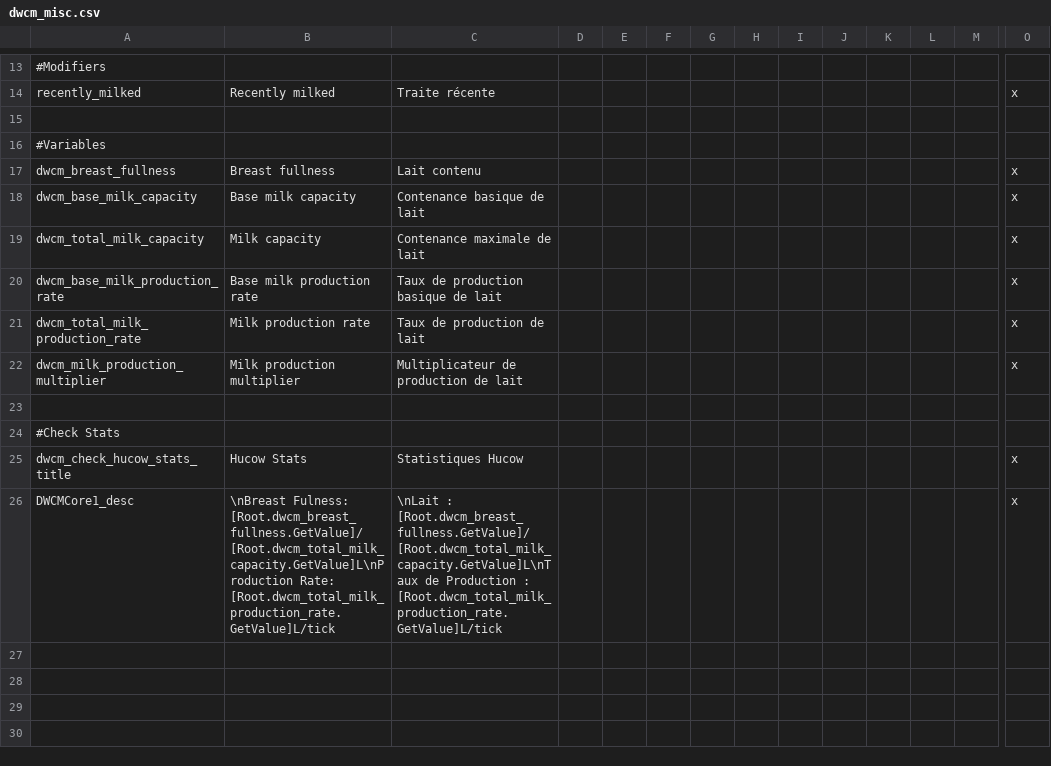
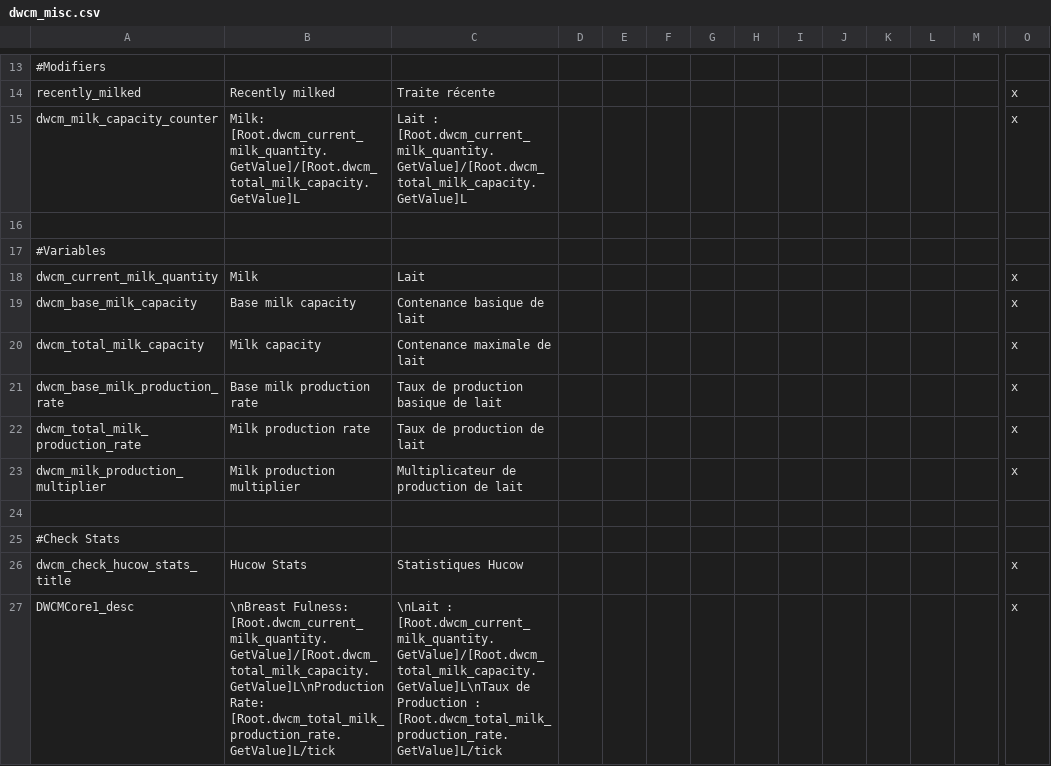
Before and after one commit to Triskelia/CKII-DWF-Crusader_Milk, a CSV file: Crusader Milk/localisation/dwcm_misc.csv, drawn as a sheet; only a part is shown, gaps mark what is left out; removed rows and columns are numbered as before the commit, all else as after; rows hold the shown columns only; the diff names each change by its address in the sheet, - before the commit and + after, or states it on an @@ line.

Commit message:
ADD Milk counter modifier + rename breast_fulness

```diff
--- a/Crusader Milk/localisation/dwcm_misc.csv
+++ b/Crusader Milk/localisation/dwcm_misc.csv
+row 15: dwcm_milk_capacity_counter | Milk: [Root.dwcm_current_milk_quantity.GetValue]/[Root.dwcm_total_milk_capacity.GetValue]L | Lait : [Root.dwcm_current_milk_quantity.GetValue]/[Root.dwcm_total_milk_capacity.GetValue]L |  |  |  |  |  |  |  |  |  |  | x
-row 17: dwcm_breast_fullness | Breast fullness | Lait contenu |  |  |  |  |  |  |  |  |  |  | x
+row 18: dwcm_current_milk_quantity | Milk | Lait |  |  |  |  |  |  |  |  |  |  | x
-B27: \nBreast Fulness: [Root.dwcm_breast_fullness.GetValue]/[Root.dwcm_total_milk_capacity.GetValue]L\nProduction Rate: [Root.dwcm_total_milk_production_rate.GetValue]L/tick
+B27: \nBreast Fulness: [Root.dwcm_current_milk_quantity.GetValue]/[Root.dwcm_total_milk_capacity.GetValue]L\nProduction Rate: [Root.dwcm_total_milk_production_rate.GetValue]L/tick
-C27: \nLait : [Root.dwcm_breast_fullness.GetValue]/[Root.dwcm_total_milk_capacity.GetValue]L\nTaux de Production…
+C27: \nLait : [Root.dwcm_current_milk_quantity.GetValue]/[Root.dwcm_total_milk_capacity.GetValue]L\nTaux de Production…
```
Also changed, not shown: 6 other files.
